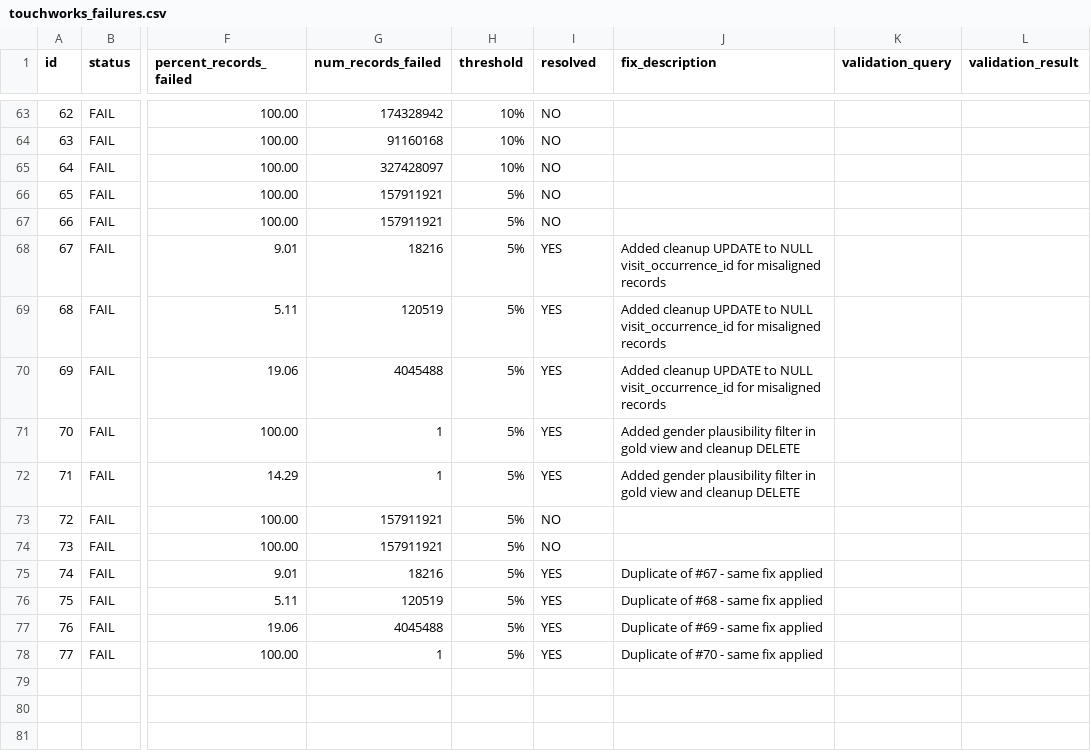
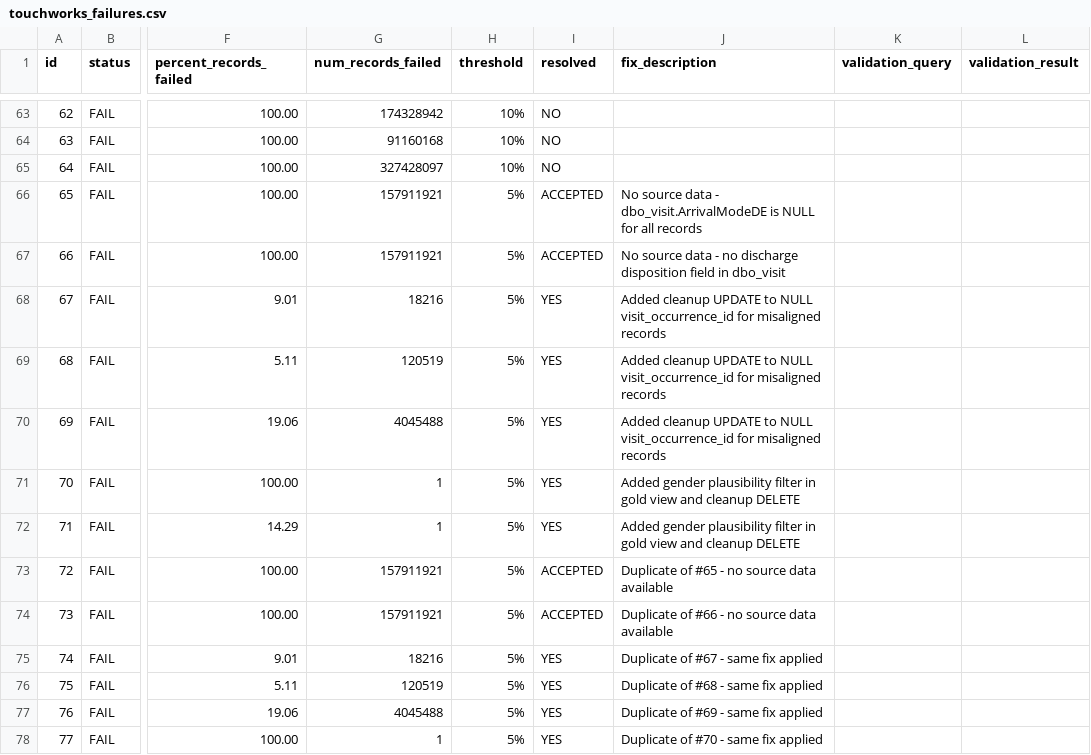
Before and after one commit to janyaibe/omop-accelerator, a CSV file: docs/touchworks_failures.csv, drawn as a sheet; only a part is shown, gaps mark what is left out; the diff names each change by its address in the sheet, - before the commit and + after, or states it on an @@ line.

Commit message:
Updates for tw-failure
Updates for tw-failure

```diff
--- a/docs/touchworks_failures.csv
+++ b/docs/touchworks_failures.csv
-I66:I67 (resolved): NO
+I66:I67 (resolved): ACCEPTED
-J66 (fix_description): (empty)
+J66 (fix_description): No source data - dbo_visit.ArrivalModeDE is NULL for all records
-J67 (fix_description): (empty)
+J67 (fix_description): No source data - no discharge disposition field in dbo_visit
-I73:I74 (resolved): NO
+I73:I74 (resolved): ACCEPTED
-J73 (fix_description): (empty)
+J73 (fix_description): Duplicate of #65 - no source data available
-J74 (fix_description): (empty)
+J74 (fix_description): Duplicate of #66 - no source data available
```
Also changed, not shown: 3 other files.
